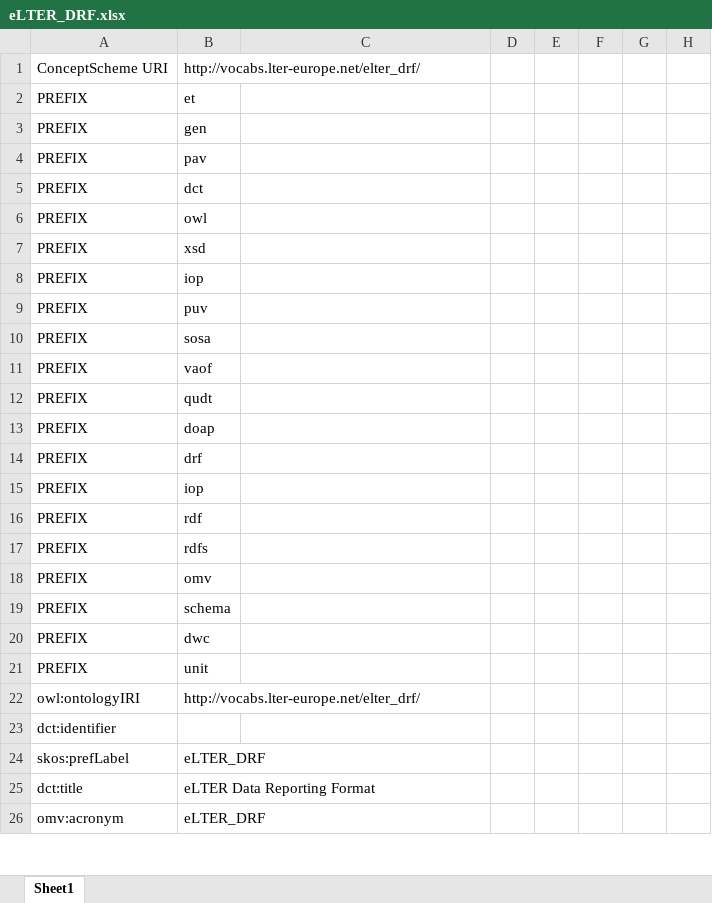
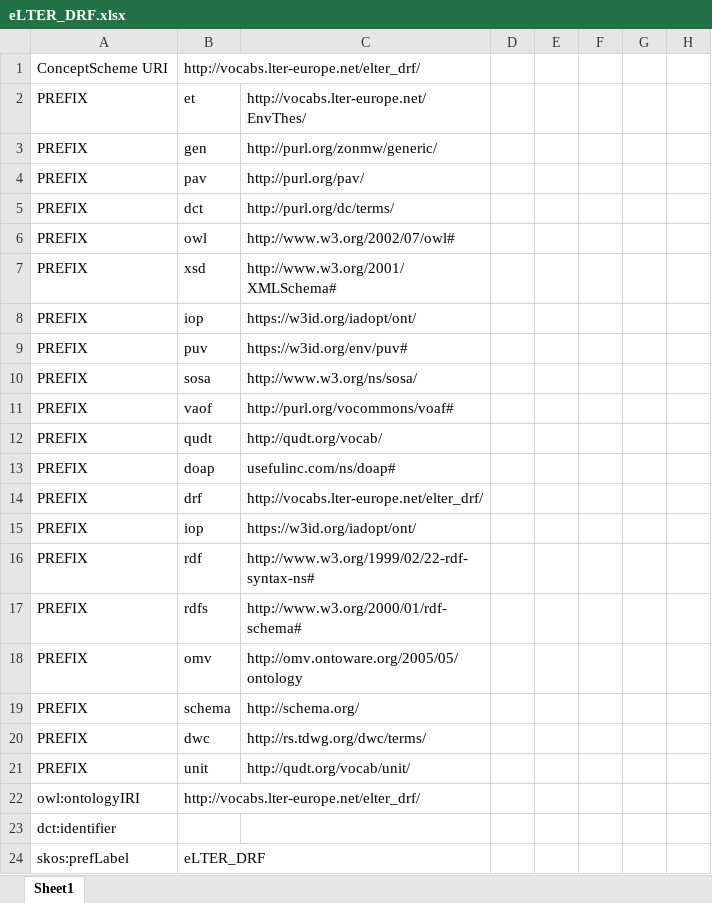
Before and after one commit to LTER-Europe/eLTER_DRF, an Excel workbook: eLTER_DRF.xlsx, sheet Sheet1, drawn as a sheet; only a part is shown; the shorter side is filled out with more unchanged rows; values as stored, in another font and other column widths than the file's, no borders; the diff names each change by its address in the sheet, - before the commit and + after, or states it on an @@ line.

```diff
--- a/eLTER_DRF.xlsx (sheet Sheet1)
+++ b/eLTER_DRF.xlsx (sheet Sheet1)
-C2: (empty)
+C2: http://vocabs.lter-europe.net/EnvThes/
-C3: (empty)
+C3: http://purl.org/zonmw/generic/
-C4: (empty)
+C4: http://purl.org/pav/
-C5: (empty)
+C5: http://purl.org/dc/terms/
-C6: (empty)
+C6: http://www.w3.org/2002/07/owl#
-C7: (empty)
+C7: http://www.w3.org/2001/XMLSchema#
-C8: (empty)
+C8: https://w3id.org/iadopt/ont/
-C9: (empty)
+C9: https://w3id.org/env/puv#
-C10: (empty)
+C10: http://www.w3.org/ns/sosa/
-C11: (empty)
+C11: http://purl.org/vocommons/voaf#
-C12: (empty)
+C12: http://qudt.org/vocab/
-C13: (empty)
+C13: usefulinc.com/ns/doap#
-C14: (empty)
+C14: http://vocabs.lter-europe.net/elter_drf/
-C15: (empty)
+C15: https://w3id.org/iadopt/ont/
-C16: (empty)
+C16: http://www.w3.org/1999/02/22-rdf-syntax-ns#
-C17: (empty)
+C17: http://www.w3.org/2000/01/rdf-schema#
-C18: (empty)
+C18: http://omv.ontoware.org/2005/05/ontology
-C19: (empty)
+C19: http://schema.org/
-C20: (empty)
+C20: http://rs.tdwg.org/dwc/terms/
-C21: (empty)
+C21: http://qudt.org/vocab/unit/
```
Also changed, not shown: 3 other files.
